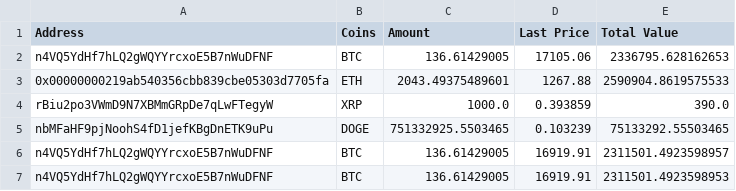
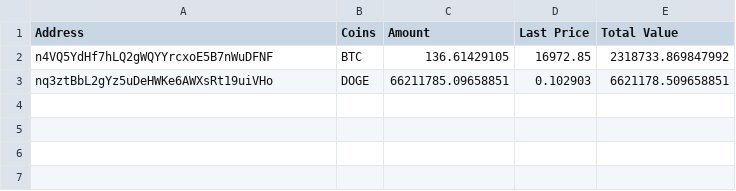
Before and after one commit to Aqui1983/Wallet-Collector-Financial-app-Project-1, a CSV file: database.csv, drawn as a sheet.

```diff
--- a/database.csv
+++ b/database.csv
@@ -1,7 +1,3 @@
 Address, Coins, Amount, Last Price, Total Value
-n4VQ5YdHf7hLQ2gWQYYrcxoE5B7nWuDFNF,BTC,136.61429005,17105.06,2336795.628162653
-0x00000000219ab540356cbb839cbe05303d7705fa,ETH,2043.49375489601,1267.88,2590904.8619575533
-rBiu2po3VWmD9N7XBMmGRpDe7qLwFTegyW,XRP,1000.0,0.393859,390.0
-nbMFaHF9pjNoohS4fD1jefKBgDnETK9uPu,DOGE,751332925.5503465,0.103239,75133292.55503465
-n4VQ5YdHf7hLQ2gWQYYrcxoE5B7nWuDFNF,BTC,136.61429005,16919.91,2311501.4923598957
-n4VQ5YdHf7hLQ2gWQYYrcxoE5B7nWuDFNF,BTC,136.61429005,16919.91,2311501.4923598953
+n4VQ5YdHf7hLQ2gWQYYrcxoE5B7nWuDFNF,BTC,136.61429105,16972.85,2318733.869847992
+nq3ztBbL2gYz5uDeHWKe6AWXsRt19uiVHo,DOGE,66211785.09658851,0.102903,6621178.509658851
```
Also changed, not shown: BTC.csv, DOGE.csv, 2 other files.
